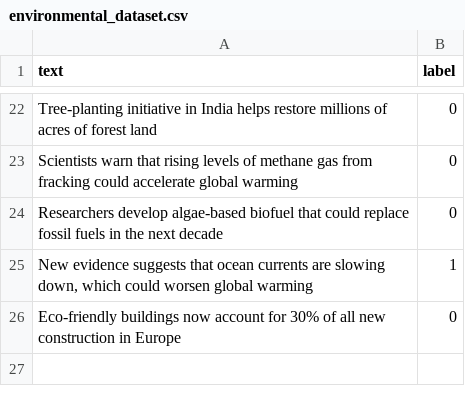
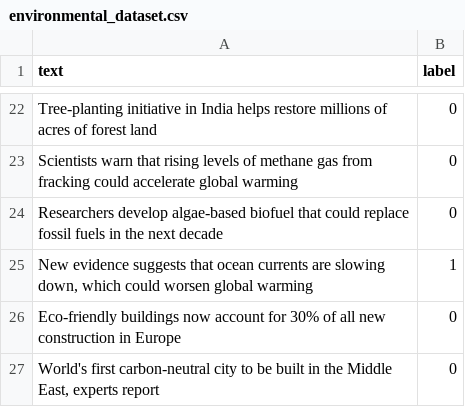
Before and after one commit to fialh/FakeNewsDetector, a CSV file: fake_news_detector/environmental_dataset.csv, drawn as a sheet; only a part is shown, gaps mark what is left out; the diff names each change by its address in the sheet, - before the commit and + after, or states it on an @@ line.

Commit message:
Update environmental_dataset.csv
update data

```diff
--- a/fake_news_detector/environmental_dataset.csv
+++ b/fake_news_detector/environmental_dataset.csv
+row 27: World's first carbon-neutral city to be built in the Middle East, experts report | 0
```
